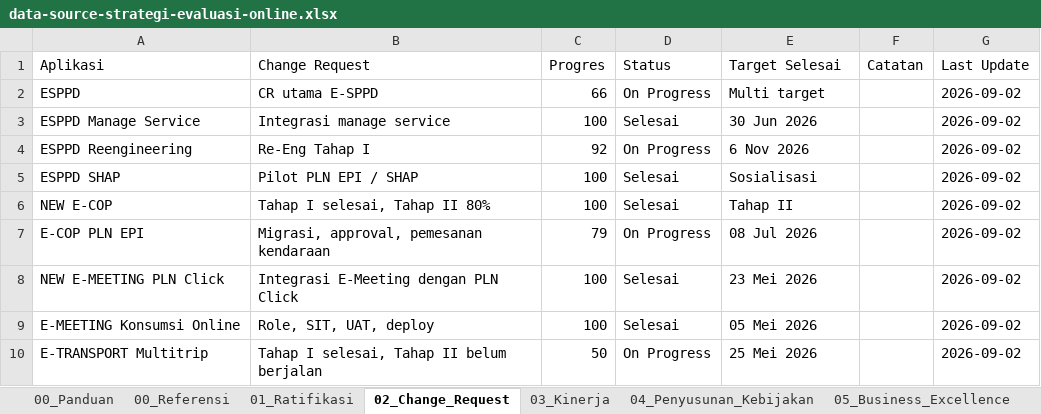
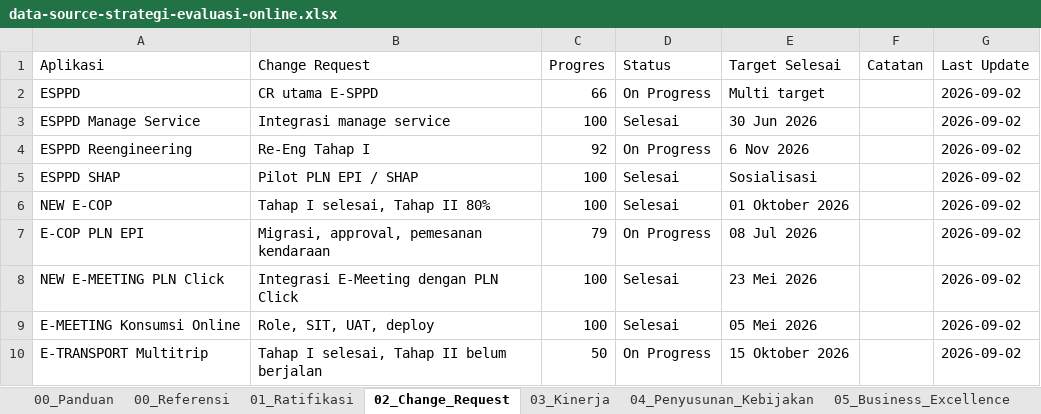
Before and after one commit to joshfrans/dashboard-strategi-anggaran, an Excel workbook: assets/data-source-strategi-evaluasi-online.xlsx, sheet 02_Change_Request, drawn as a sheet; values as stored, in another font and other column widths than the file's, no borders; charts and pictures not drawn; the diff names each change by its address in the sheet, - before the commit and + after, or states it on an @@ line.

```diff
--- a/assets/data-source-strategi-evaluasi-online.xlsx (sheet 02_Change_Request)
+++ b/assets/data-source-strategi-evaluasi-online.xlsx (sheet 02_Change_Request)
-E6 (Target Selesai): Tahap II
+E6 (Target Selesai): 01 Oktober 2026
-E10 (Target Selesai): 25 Mei 2026
+E10 (Target Selesai): 15 Oktober 2026
```
Also changed, not shown: 1 other file.
